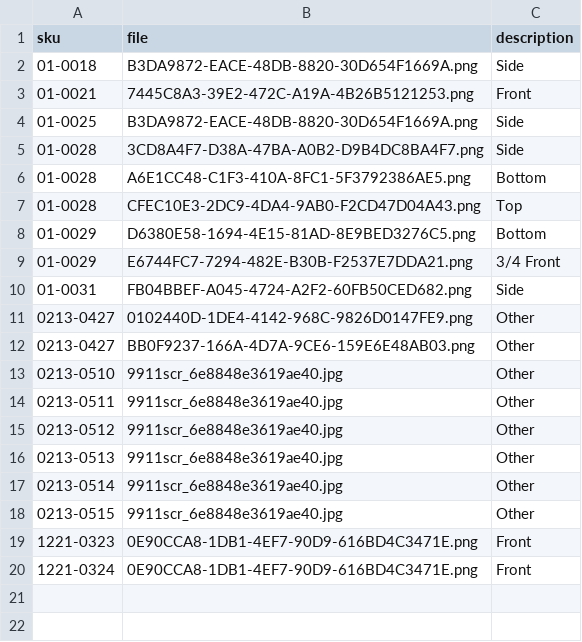
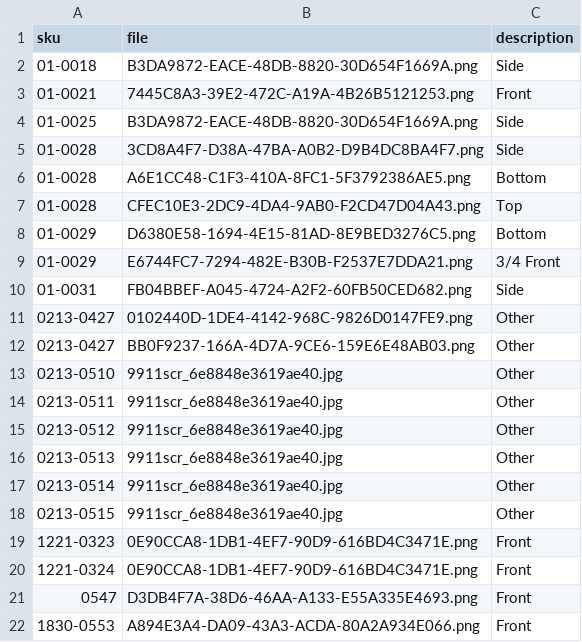
Before and after one commit to BB2455/temp, a CSV file: images_test.csv, drawn as a sheet.

Commit message:
updated images2

```diff
--- a/images_test.csv
+++ b/images_test.csv
@@ -20 +20,3 @@ sku,file,description
 1221-0324,0E90CCA8-1DB1-4EF7-90D9-616BD4C3471E.png,Front
+0547,D3DB4F7A-38D6-46AA-A133-E55A335E4693.png,Front
+1830-0553,A894E3A4-DA09-43A3-ACDA-80A2A934E066.png,Front
```
Also changed, not shown: 2 other files.
